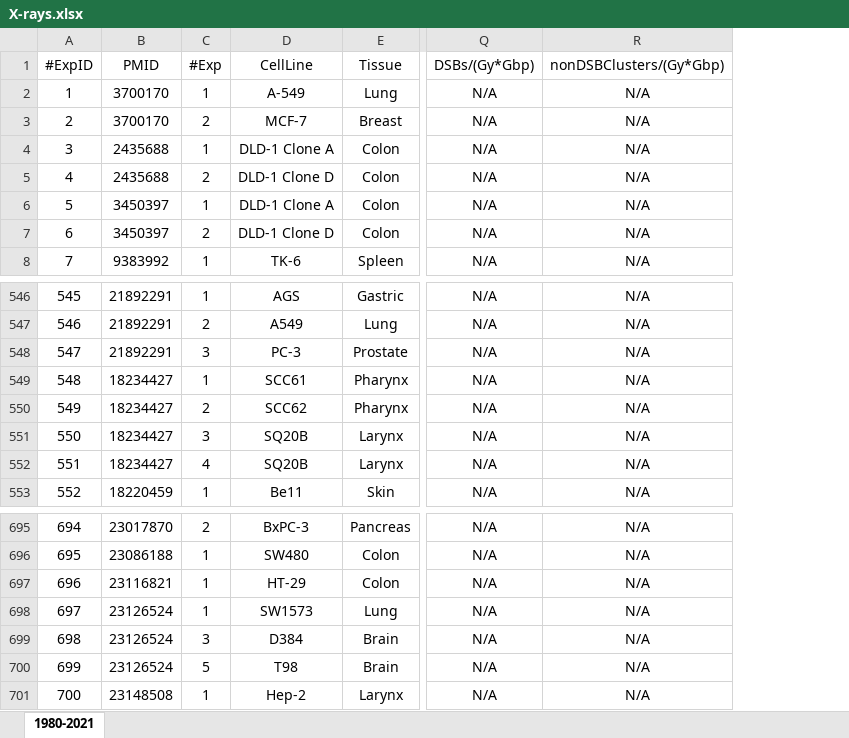
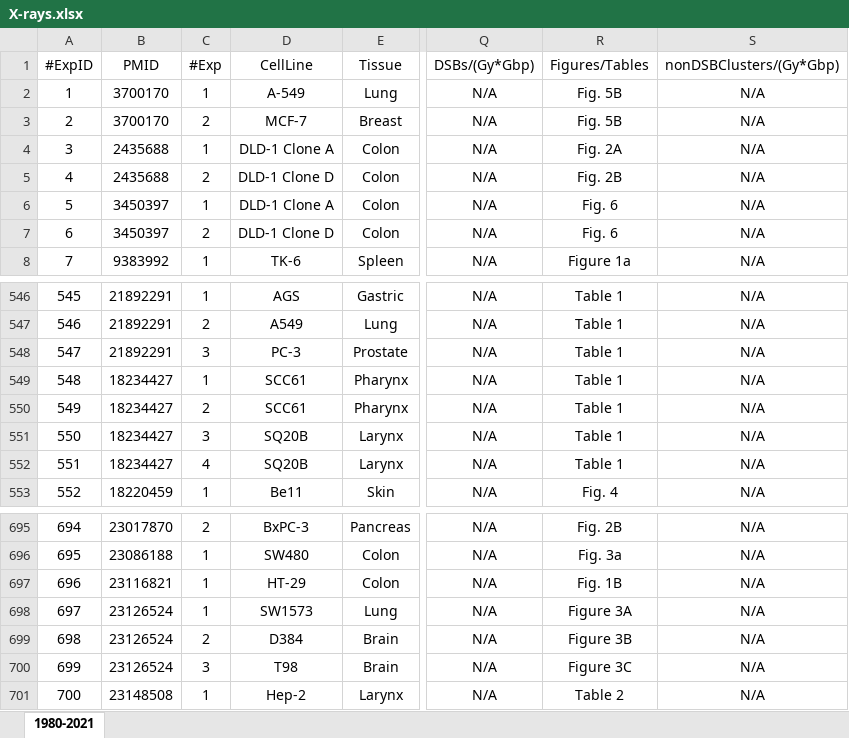
Before and after one commit to gokaybiz/radphysbio, an Excel workbook: xlsx/X-rays.xlsx, sheet 1980-2021, drawn as a sheet; only a part is shown, gaps mark what is left out; values as stored, in another font and other column widths than the file's, no borders; the diff names each change by its address in the sheet, - before the commit and + after, or states it on an @@ line.

Commit message:
Update XLSX files (new column added)

```diff
--- a/xlsx/X-rays.xlsx (sheet 1980-2021)
+++ b/xlsx/X-rays.xlsx (sheet 1980-2021)
+column R (Figures/Tables), rows 2-8: Fig. 5B | Fig. 5B | Fig. 2A | Fig. 2B | Fig. 6 | Fig. 6 | Figure 1a; rows 546-553: Table 1 | Table 1 | Table 1 | Table 1 | Table 1 | Table 1 | Table 1 | Fig. 4; rows 695-701: Fig. 2B | Fig. 3a | Fig. 1B | Figure 3A | Figure 3B | Figure 3C | Table 2
-D550 (CellLine): SCC62
+D550 (CellLine): SCC61
-C699 (#Exp): 3
+C699 (#Exp): 2
-C700 (#Exp): 5
+C700 (#Exp): 3
```
Also changed, not shown: xlsx/carbon.xlsx, xlsx/protons.xlsx, 14 other files.
